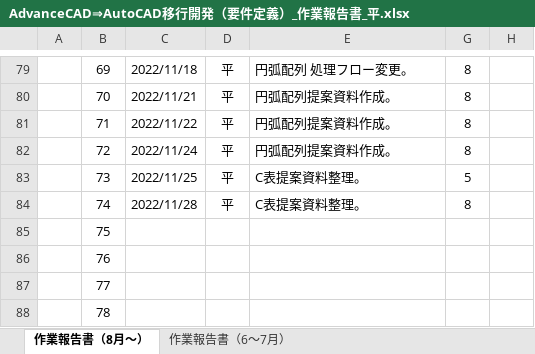
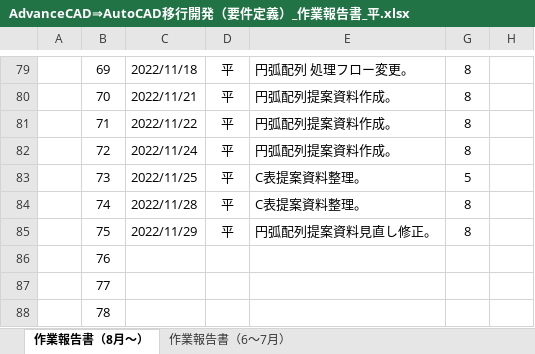
Before and after one commit to ichiro-uehara/TOYOTIRE_BRAND, an Excel workbook: 作業報告書/AdvanceCAD⇒AutoCAD移行開発（要件定義）_作業報告書_平.xlsx, sheet 作業報告書（8月～）, drawn as a sheet; only a part is shown, gaps mark what is left out; values as stored, in another font and other column widths than the file's, no borders; charts and pictures and conditional formats not drawn; the diff names each change by its address in the sheet, - before the commit and + after, or states it on an @@ line.

```diff
--- a/作業報告書/AdvanceCAD⇒AutoCAD移行開発（要件定義）_作業報告書_平.xlsx (sheet 作業報告書（8月～）)
+++ b/作業報告書/AdvanceCAD⇒AutoCAD移行開発（要件定義）_作業報告書_平.xlsx (sheet 作業報告書（8月～）)
-C85: (empty)
+C85: 2022/11/29
-D85: (empty)
+D85: 平
-E85: (empty)
+E85: 円弧配列提案資料見直し修正。
-G85: (empty)
+G85: 8
```
Also changed, not shown: 1 other file.
